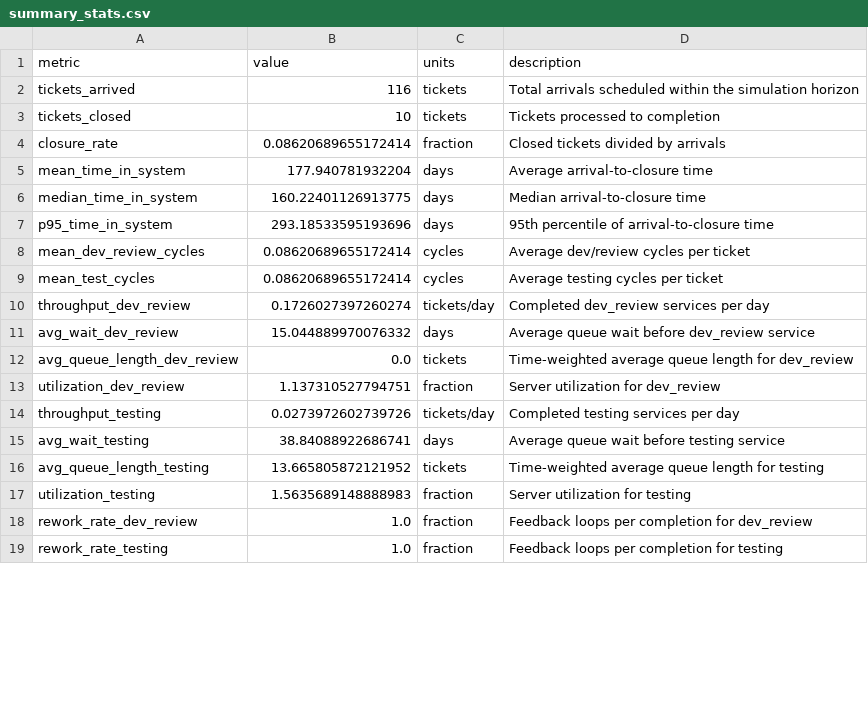
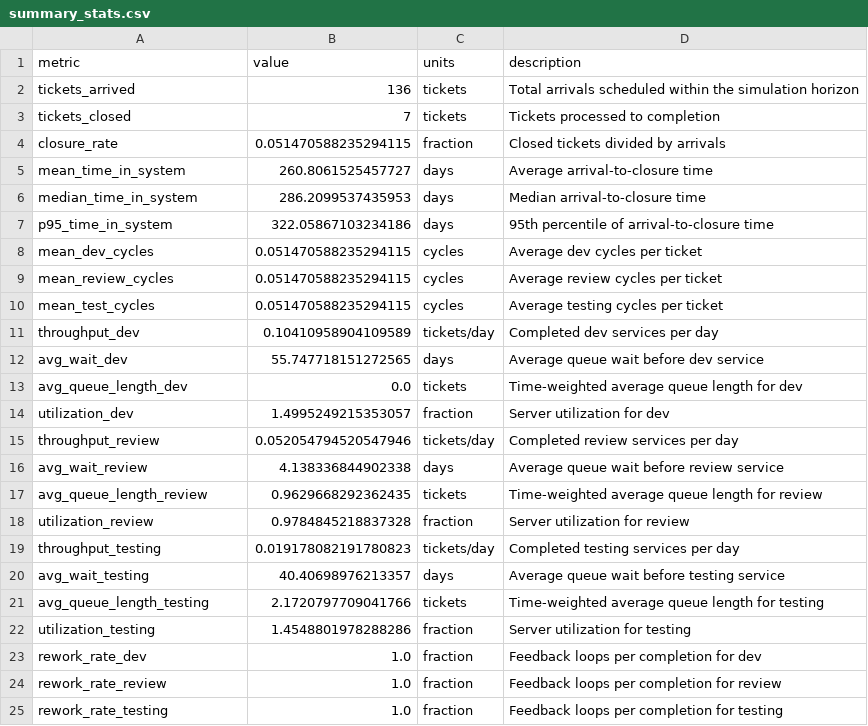
Before and after one commit to GVCUTV/BK_ASF, a CSV file: reproducibility/run1/summary_stats.csv, drawn as a sheet; only a part is shown; the diff covers the shown part only.

```diff
--- a/reproducibility/run1/summary_stats.csv
+++ b/reproducibility/run1/summary_stats.csv
@@ -1,19 +1,25 @@
 metric,value,units,description
-tickets_arrived,116,tickets,Total arrivals scheduled within the simulation horizon
-tickets_closed,10,tickets,Tickets processed to completion
-closure_rate,0.08620689655172414,fraction,Closed tickets divided by arrivals
-mean_time_in_system,177.940781932204,days,Average arrival-to-closure time
-median_time_in_system,160.22401126913775,days,Median arrival-to-closure time
-p95_time_in_system,293.18533595193696,days,95th percentile of arrival-to-closure time
-mean_dev_review_cycles,0.08620689655172414,cycles,Average dev/review cycles per ticket
-mean_test_cycles,0.08620689655172414,cycles,Average testing cycles per ticket
-throughput_dev_review,0.1726027397260274,tickets/day,Completed dev_review services per day
-avg_wait_dev_review,15.044889970076332,days,Average queue wait before dev_review service
-avg_queue_length_dev_review,0.0,tickets,Time-weighted average queue length for dev_review
-utilization_dev_review,1.137310527794751,fraction,Server utilization for dev_review
-throughput_testing,0.0273972602739726,tickets/day,Completed testing services per day
-avg_wait_testing,38.84088922686741,days,Average queue wait before testing service
-avg_queue_length_testing,13.665805872121952,tickets,Time-weighted average queue length for testing
-utilization_testing,1.5635689148888983,fraction,Server utilization for testing
-rework_rate_dev_review,1.0,fraction,Feedback loops per completion for dev_review
+tickets_arrived,136,tickets,Total arrivals scheduled within the simulation horizon
+tickets_closed,7,tickets,Tickets processed to completion
+closure_rate,0.051470588235294115,fraction,Closed tickets divided by arrivals
+mean_time_in_system,260.8061525457727,days,Average arrival-to-closure time
+median_time_in_system,286.2099537435953,days,Median arrival-to-closure time
+p95_time_in_system,322.05867103234186,days,95th percentile of arrival-to-closure time
+mean_dev_cycles,0.051470588235294115,cycles,Average dev cycles per ticket
+mean_review_cycles,0.051470588235294115,cycles,Average review cycles per ticket
+mean_test_cycles,0.051470588235294115,cycles,Average testing cycles per ticket
+throughput_dev,0.10410958904109589,tickets/day,Completed dev services per day
+avg_wait_dev,55.747718151272565,days,Average queue wait before dev service
+avg_queue_length_dev,0.0,tickets,Time-weighted average queue length for dev
+utilization_dev,1.4995249215353057,fraction,Server utilization for dev
+throughput_review,0.052054794520547946,tickets/day,Completed review services per day
+avg_wait_review,4.138336844902338,days,Average queue wait before review service
+avg_queue_length_review,0.9629668292362435,tickets,Time-weighted average queue length for review
+utilization_review,0.9784845218837328,fraction,Server utilization for review
+throughput_testing,0.019178082191780823,tickets/day,Completed testing services per day
+avg_wait_testing,40.40698976213357,days,Average queue wait before testing service
+avg_queue_length_testing,2.1720797709041766,tickets,Time-weighted average queue length for testing
+utilization_testing,1.4548801978288286,fraction,Server utilization for testing
+rework_rate_dev,1.0,fraction,Feedback loops per completion for dev
+rework_rate_review,1.0,fraction,Feedback loops per completion for review
 rework_rate_testing,1.0,fraction,Feedback loops per completion for testing
```
Also changed, not shown: 3 edited cells elsewhere in this file, reproducibility/run1/tickets_stats.csv, reproducibility/run2/summary_stats.csv, 11 other files.
